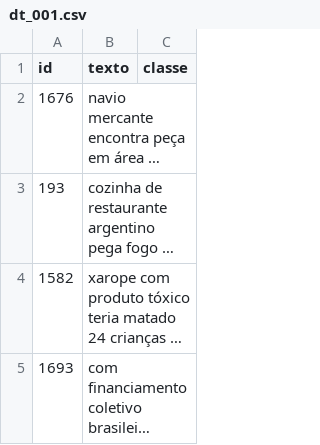
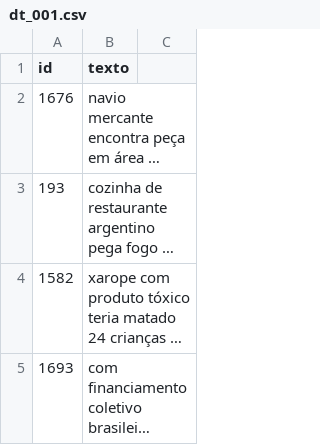
Before and after one commit to stra-uss/datapub, a CSV file: 02_sentiment_analysis/dt_001.csv, drawn as a sheet; long unchanged cells end in …; the diff names each change by its address in the sheet, - before the commit and + after, or states it on an @@ line.

Commit message:
Update dt_001.csv

```diff
--- a/02_sentiment_analysis/dt_001.csv
+++ b/02_sentiment_analysis/dt_001.csv
-C1: classe
+C1: (empty)
```
